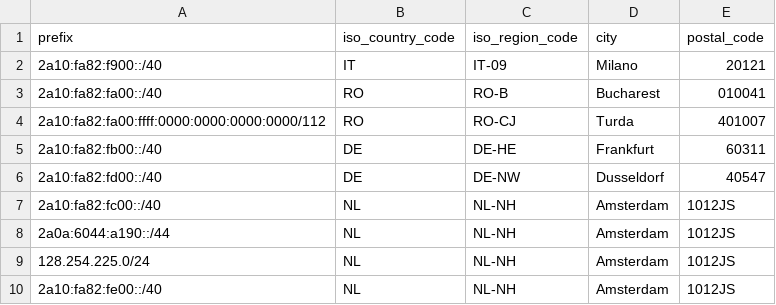
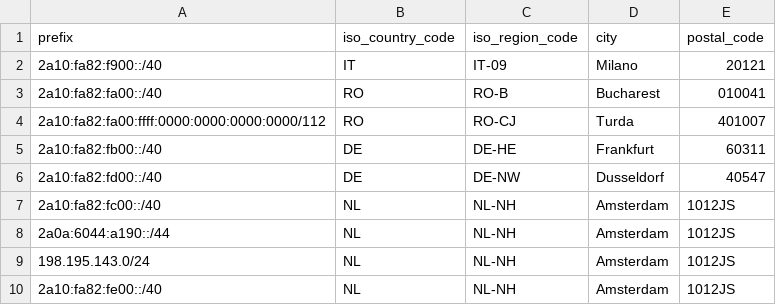
Before and after one commit to lungustefan/geofeed, a CSV file: as205941.csv, drawn as a sheet.

Commit message:
Replace IP address in as205941.csv

```diff
--- a/as205941.csv
+++ b/as205941.csv
@@ -8,3 +8,3 @@ prefix,iso_country_code,iso_region_code,city,postal_code
 2a0a:6044:a190::/44,NL,NL-NH,Amsterdam,1012JS
-128.254.225.0/24,NL,NL-NH,Amsterdam,1012JS
+198.195.143.0/24,NL,NL-NH,Amsterdam,1012JS
 2a10:fa82:fe00::/40,NL,NL-NH,Amsterdam,1012JS
```
